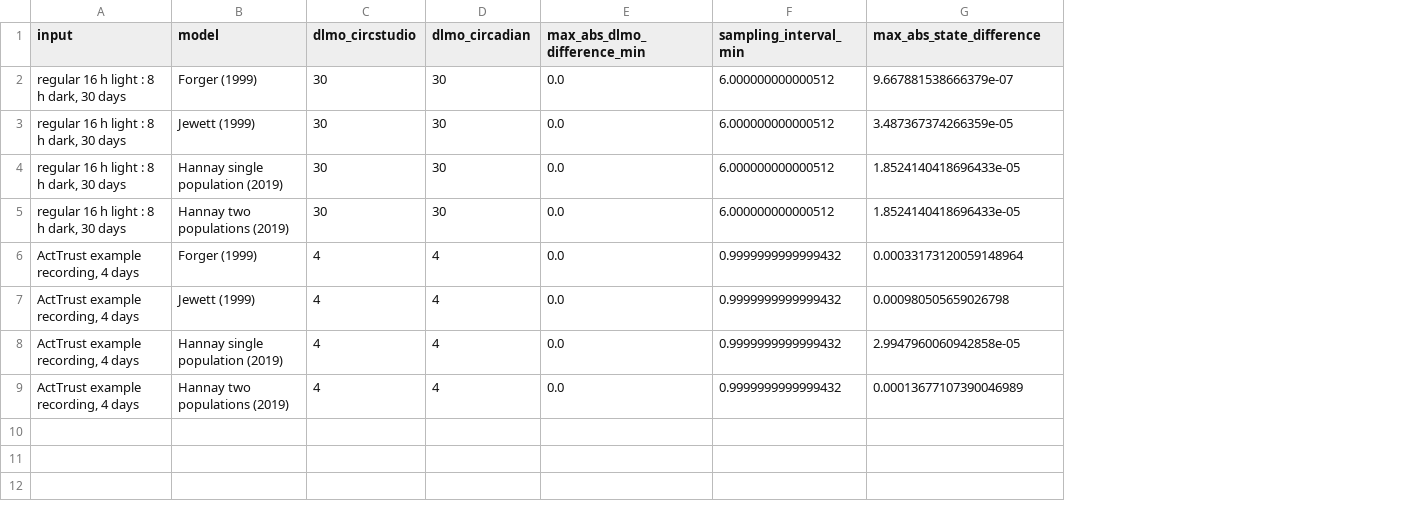
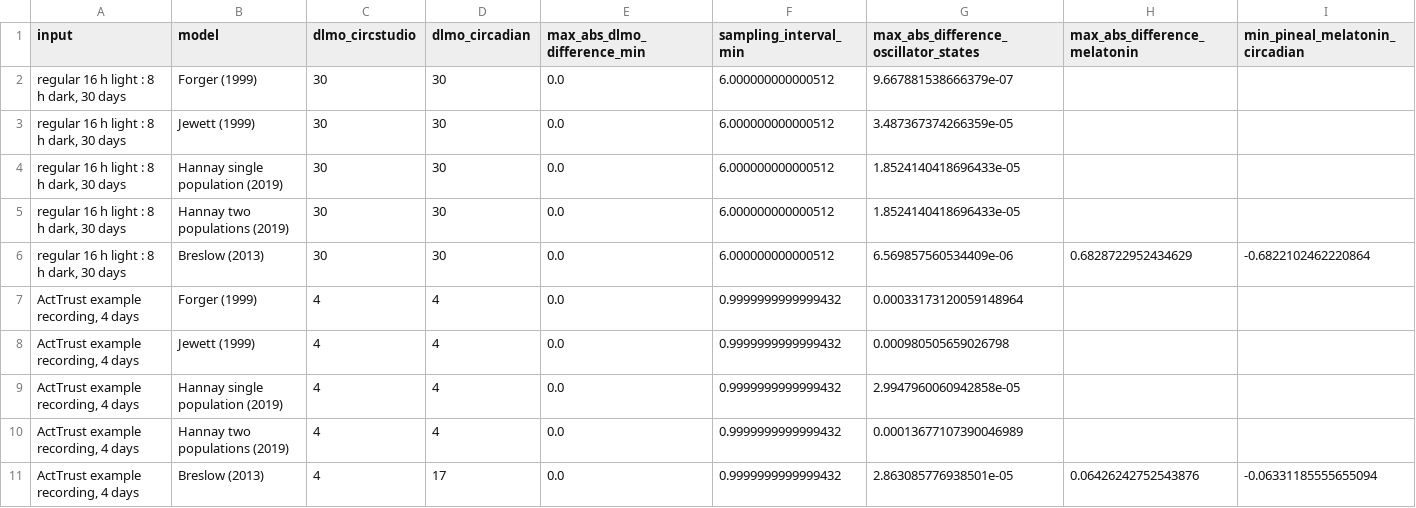
Before and after one commit to DiseaseTranscriptomicsLab/circStudio, a CSV file: paper/results/models_vs_circadian.csv, drawn as a sheet; addresses are those after the commit; the diff names each change by its address in the sheet, - before the commit and + after, or states it on an @@ line.

Commit message:
update breslow_model

```diff
--- a/paper/results/models_vs_circadian.csv
+++ b/paper/results/models_vs_circadian.csv
+column H (max_abs_difference_melatonin), empty
+column I (min_pineal_melatonin_circadian), empty
-G1: max_abs_state_difference
+G1: max_abs_difference_oscillator_states
+row 6: regular 16 h light : 8 h dark, 30 days | Breslow (2013) | 30 | 30 | 0.0 | 6.000000000000512 | 6.569857560534409e-06 | 0.6828722952434629 | -0.6822102462220864
+row 11: ActTrust example recording, 4 days | Breslow (2013) | 4 | 17 | 0.0 | 0.9999999999999432 | 2.863085776938501e-05 | 0.06426242752543876 | -0.06331185555655094
```
Also changed, not shown: 4 other files.
